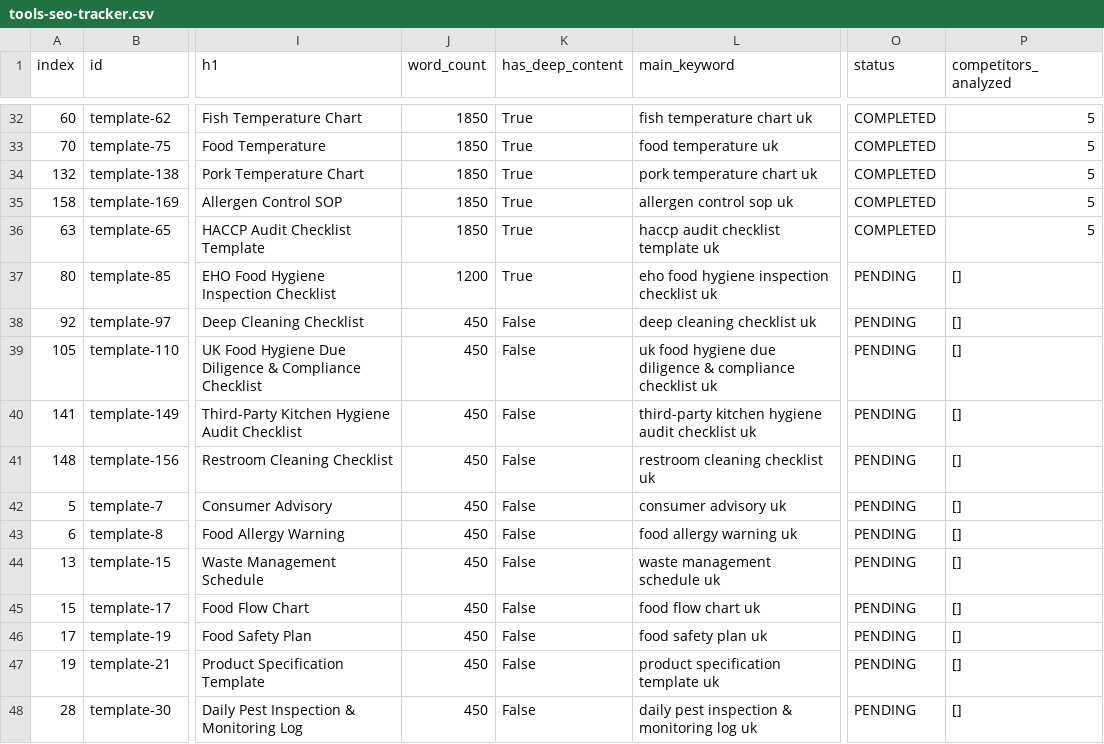
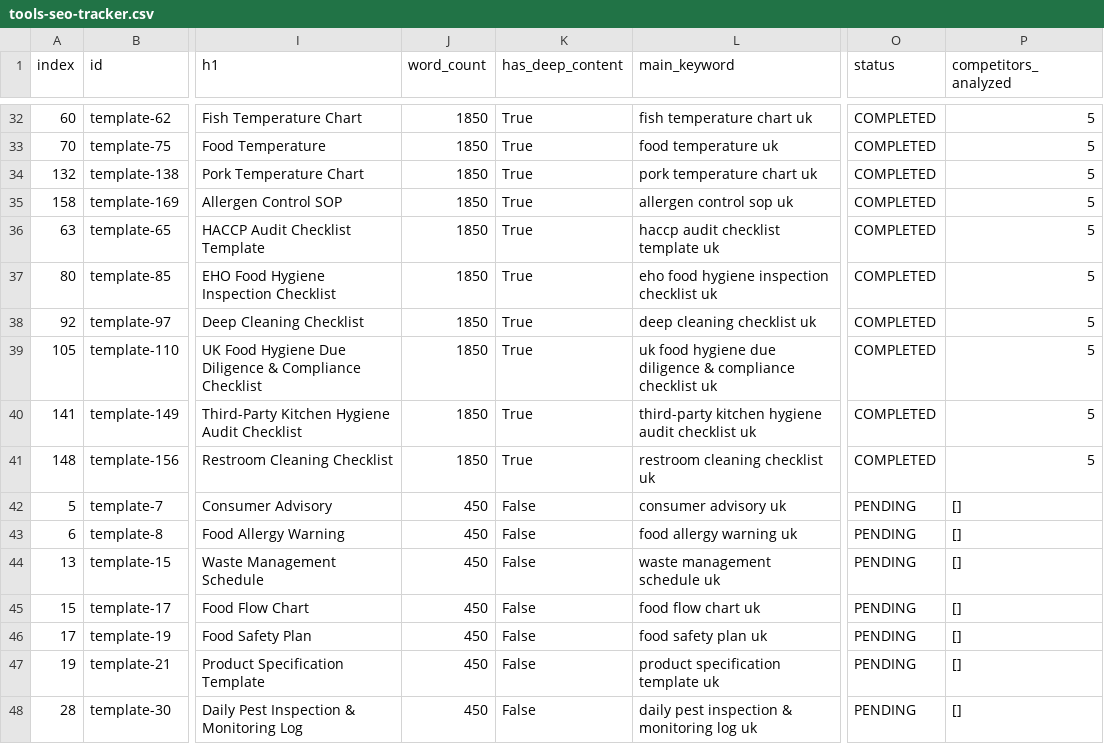
Before and after one commit to subhansaim047/saim, a CSV file: audit/tools-seo-tracker.csv, drawn as a sheet; only a part is shown, gaps mark what is left out; the diff names each change by its address in the sheet, - before the commit and + after, or states it on an @@ line.

Commit message:
feat(seo): complete Phase 1 Batch 8 (tools 36-40) reverse engineering and interactive upgrades

```diff
--- a/audit/tools-seo-tracker.csv
+++ b/audit/tools-seo-tracker.csv
-J37 (word_count): 1200
+J37 (word_count): 1850
-O37:O41 (status): PENDING
+O37:O41 (status): COMPLETED
-P37:P41 (competitors_analyzed): []
+P37:P41 (competitors_analyzed): 5
-J38:J41 (word_count): 450
+J38:J41 (word_count): 1850
-K38:K41 (has_deep_content): False
+K38:K41 (has_deep_content): True
```
Also changed, not shown: 14 other files.
